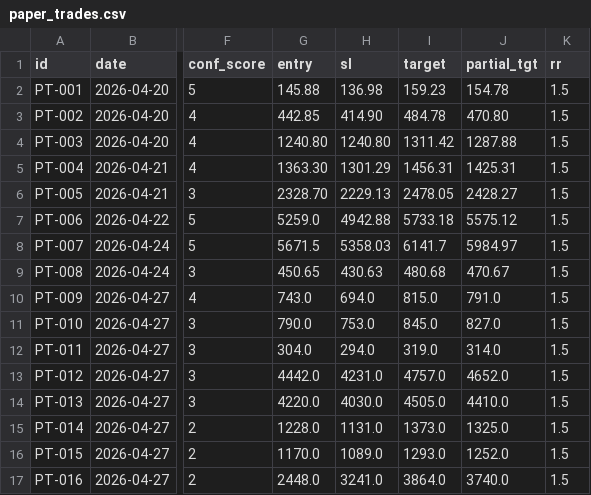
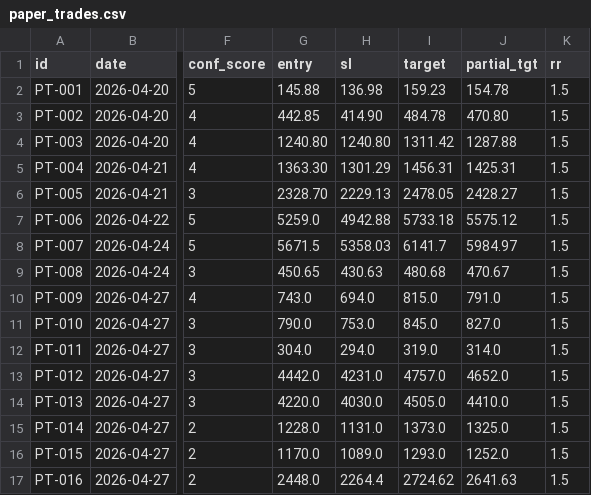
Before and after one commit to saisravanpalvaye/trading-bot-v2, a CSV file: paper_trades.csv, drawn as a sheet; only a part is shown, gaps mark what is left out; the diff names each change by its address in the sheet, - before the commit and + after, or states it on an @@ line.

Commit message:
fix: TCS correct SL and target

```diff
--- a/paper_trades.csv
+++ b/paper_trades.csv
-H17 (sl): 3241.0
+H17 (sl): 2264.4
-I17 (target): 3864.0
+I17 (target): 2724.62
-J17 (partial_tgt): 3740.0
+J17 (partial_tgt): 2641.63
```
